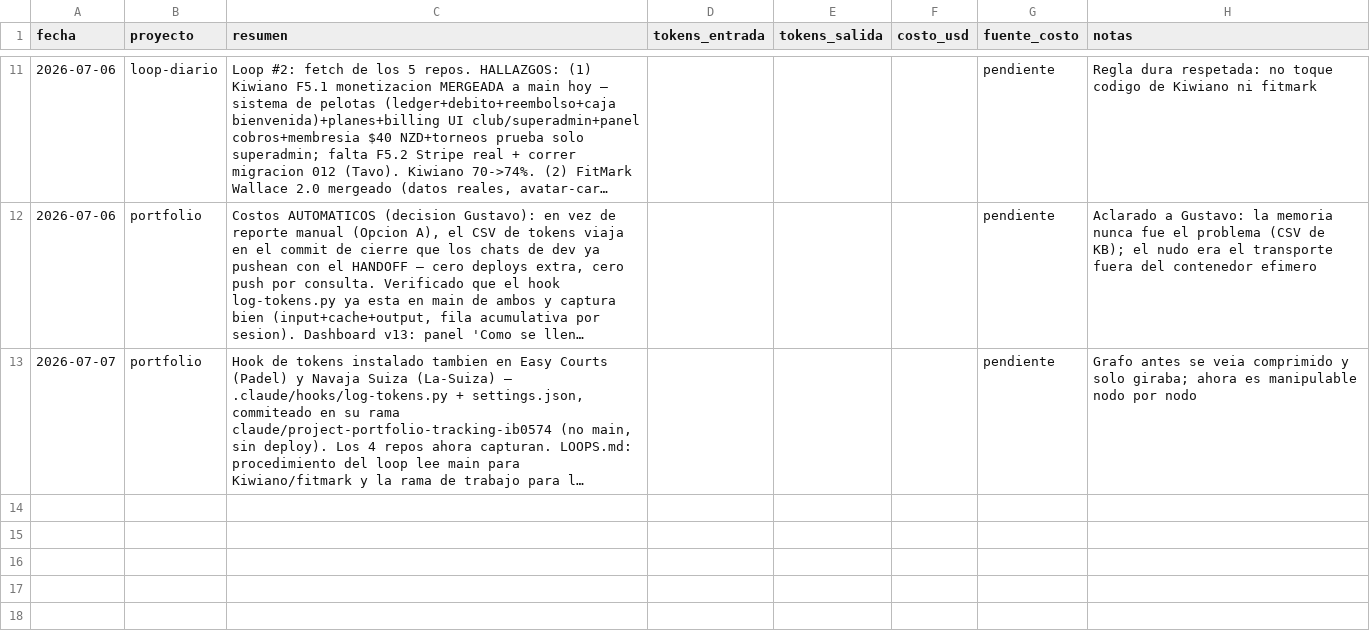
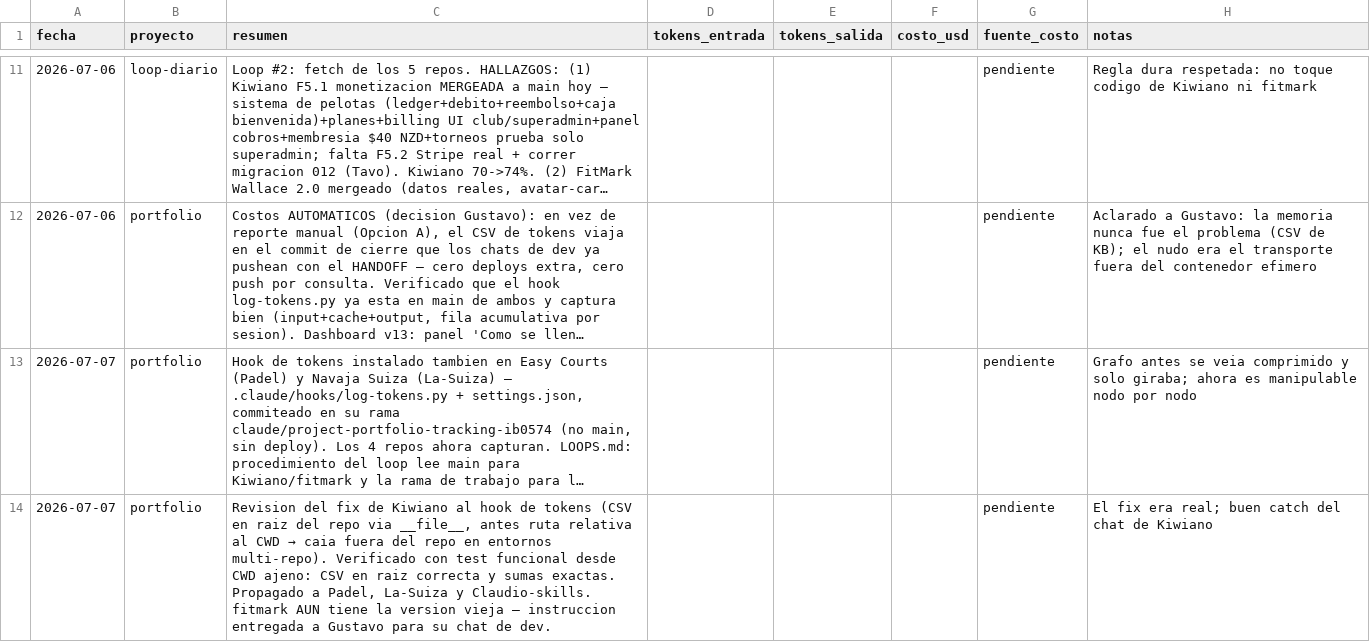
Before and after one commit to tavooooo/Claudio-skills, a CSV file: portfolio/metricas/sesiones.csv, drawn as a sheet; only a part is shown, gaps mark what is left out; long unchanged cells end in …; the diff names each change by its address in the sheet, - before the commit and + after, or states it on an @@ line.

```diff
--- a/portfolio/metricas/sesiones.csv
+++ b/portfolio/metricas/sesiones.csv
+row 14: 2026-07-07 | portfolio | Revision del fix de Kiwiano al hook de tokens (CSV en raiz del repo via __file__, antes ruta relativa al CWD → caia fuera del repo en entornos multi-repo). Verificado con test funcional desde CWD ajeno: CSV en raiz correcta y sumas exactas. Propagado a Padel, La-Suiza y Claudio-skills. fitmark AUN tiene la version vieja — instruccion entregada a Gustavo para su chat de dev. |  |  |  | pendiente | El fix era real; buen catch del chat de Kiwiano
```
